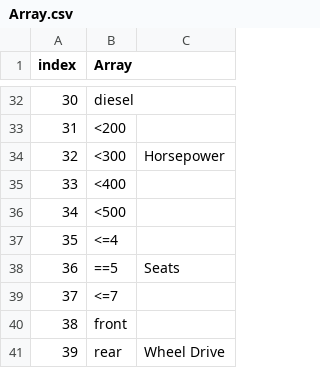
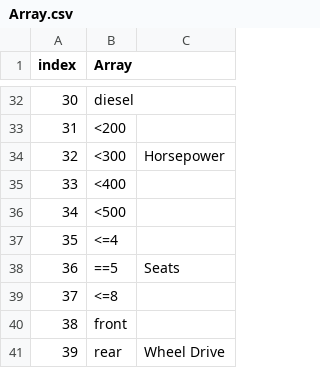
Before and after one commit to WiIIiam12/IC, a CSV file: Array.csv, drawn as a sheet; only a part is shown, gaps mark what is left out.

Commit message:
Add files via upload

```diff
--- a/Array.csv
+++ b/Array.csv
@@ -38,3 +38,3 @@ index,Array,,
 36,==5,Seats,
-37,<=7,,
+37,<=8,,
 38,front,,
```
